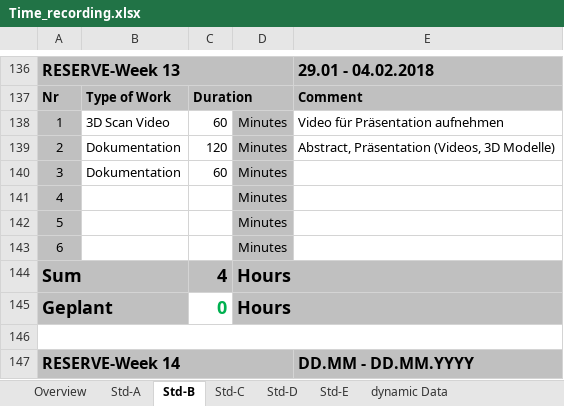
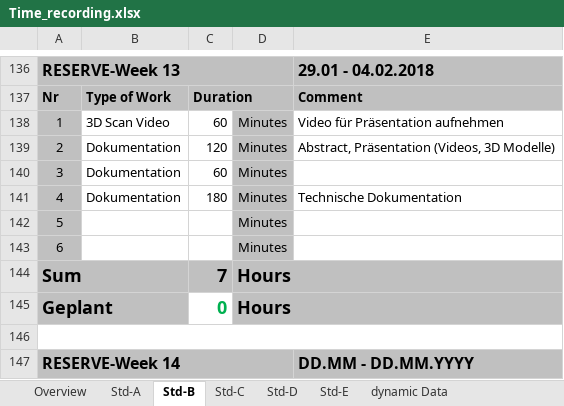
Before and after one commit to paulisch/3dscanner, an Excel workbook: Documentation/ProjectDocumentation/Time_recording.xlsx, sheet Std-B, drawn as a sheet; only a part is shown, gaps mark what is left out; values as stored, in another font and other column widths than the file's, no borders; the diff names each change by its address in the sheet, - before the commit and + after, or states it on an @@ line.

Commit message:
Technische Dokumentation

```diff
--- a/Documentation/ProjectDocumentation/Time_recording.xlsx (sheet Std-B)
+++ b/Documentation/ProjectDocumentation/Time_recording.xlsx (sheet Std-B)
-B141: (empty)
+B141: Dokumentation
-C141: (empty)
+C141: 180
-E141: (empty)
+E141: Technische Dokumentation
-C144: 4
+C144: 7
```
Also changed, not shown: sheet Overview, 1 other file.
